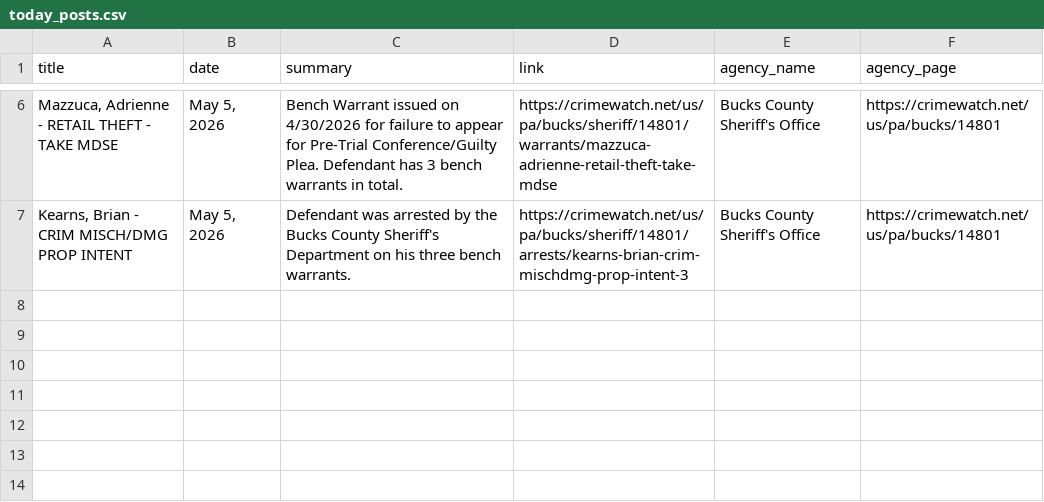
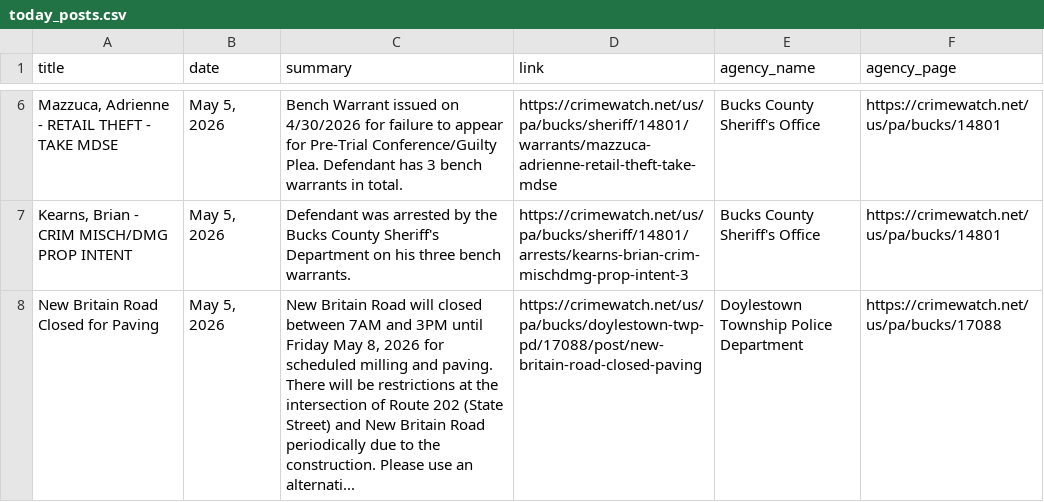
Before and after one commit to CUlleryUSATRepos/BucksCrimeWatchRepo, a CSV file: scripts/data/today_posts.csv, drawn as a sheet; only a part is shown, gaps mark what is left out; the diff names each change by its address in the sheet, - before the commit and + after, or states it on an @@ line.

Commit message:
Auto update CrimeWatch dashboard

```diff
--- a/scripts/data/today_posts.csv
+++ b/scripts/data/today_posts.csv
+row 8: New Britain Road Closed for Paving | May 5, 2026 | New Britain Road will closed between 7AM and 3PM until Friday May 8, 2026 for scheduled milling and paving. There will be restrictions at the intersection of Route 202 (State Street) and New Britain Road periodically due to the construction. Please use an alternati... | https://crimewatch.net/us/pa/bucks/doylestown-twp-pd/17088/post/new-britain-road-closed-paving | Doylestown Township Police Department | https://crimewatch.net/us/pa/bucks/17088
```
Also changed, not shown: 1 other file.
